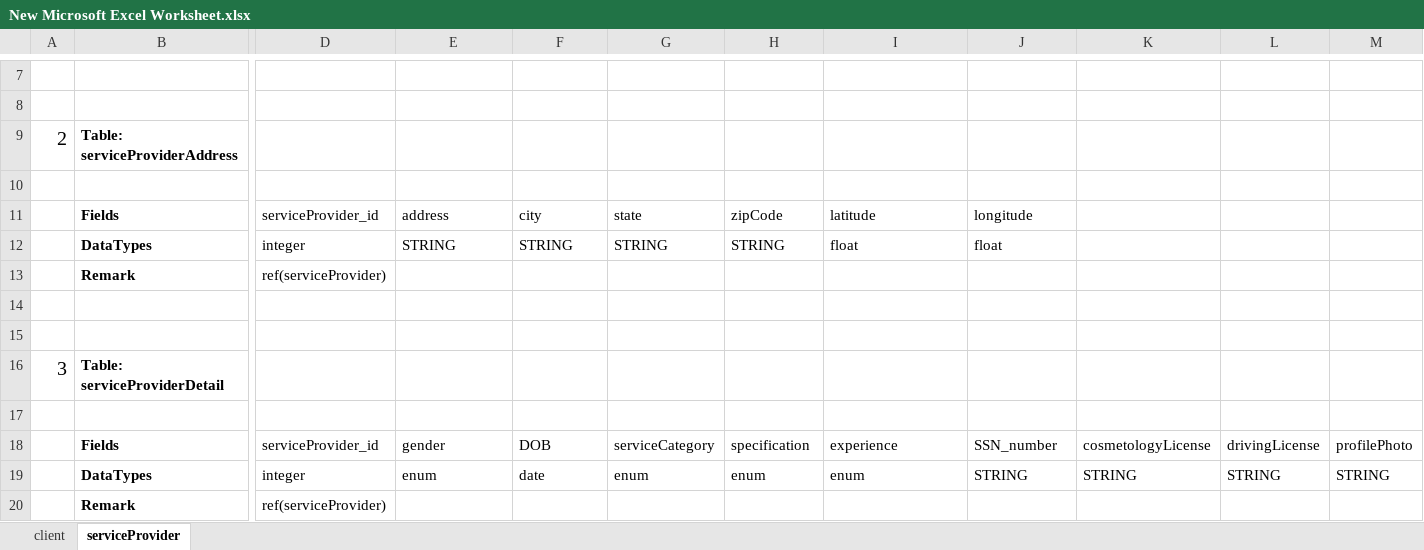
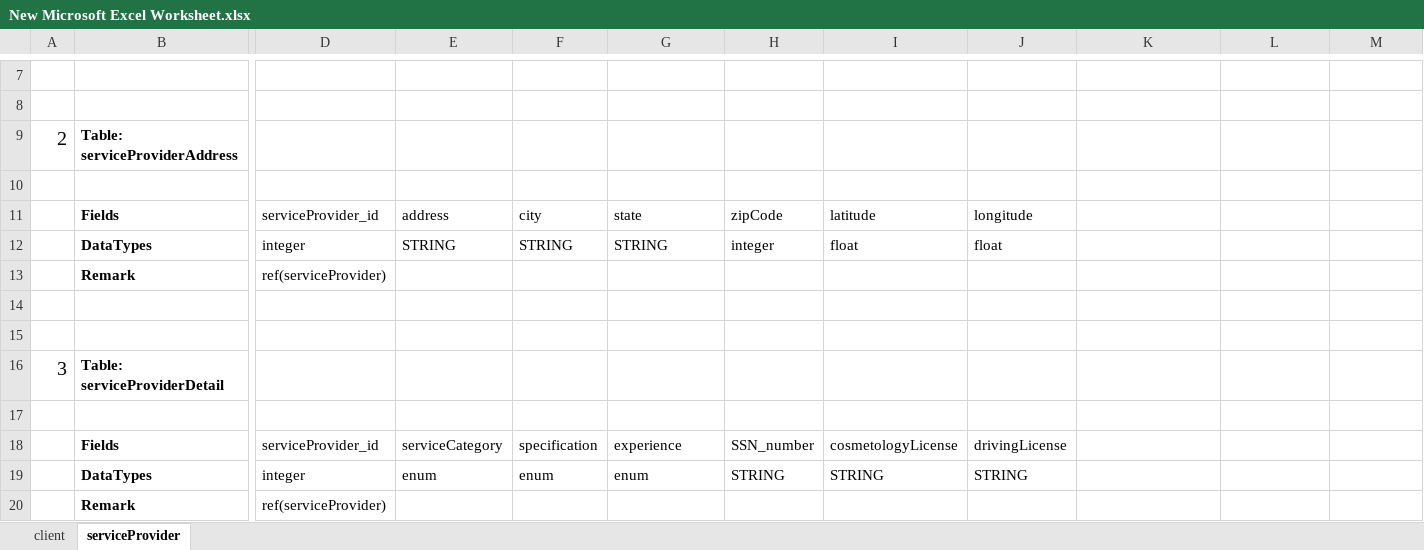
Before and after one commit to Prashantp007/instacuts, an Excel workbook: excel/New Microsoft Excel Worksheet.xlsx, sheet serviceProvider, drawn as a sheet; only a part is shown, gaps mark what is left out; values as stored, in another font and other column widths than the file's, no borders; removed rows and columns are numbered as before the commit, all else as after; rows hold the shown columns only; the diff names each change by its address in the sheet, - before the commit and + after, or states it on an @@ line.

```diff
--- a/excel/New Microsoft Excel Worksheet.xlsx (sheet serviceProvider)
+++ b/excel/New Microsoft Excel Worksheet.xlsx (sheet serviceProvider)
-H12: STRING
+H12: integer
-row 18:  | Fields | serviceProvider_id | gender | DOB | serviceCategory | specification | experience | SSN_number | cosmetologyLicense | drivingLicense | profilePhoto
+row 18:  | Fields | serviceProvider_id | serviceCategory | specification | experience | SSN_number | cosmetologyLicense | drivingLicense
-F19: date
+F19: enum
-H19: enum
+H19: STRING
-I19: enum
+I19: STRING
-K19: STRING
+K19: (empty)
-L19: STRING
+L19: (empty)
-M19: STRING
+M19: (empty)
```
Also changed, not shown: 13 other files.
